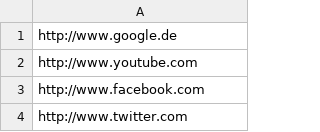
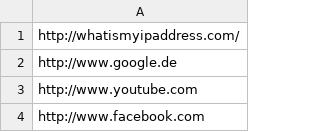
Before and after one commit to jackiezkl/Tor-like_network, a CSV file: docker_home_folder/etc/list.csv, drawn as a sheet; only a part is shown; the shorter side is filled out with more unchanged rows.

Commit message:
Update list.csv

```diff
--- a/docker_home_folder/etc/list.csv
+++ b/docker_home_folder/etc/list.csv
@@ -1 +1,2 @@
+http://whatismyipaddress.com/
 http://www.google.de
```
